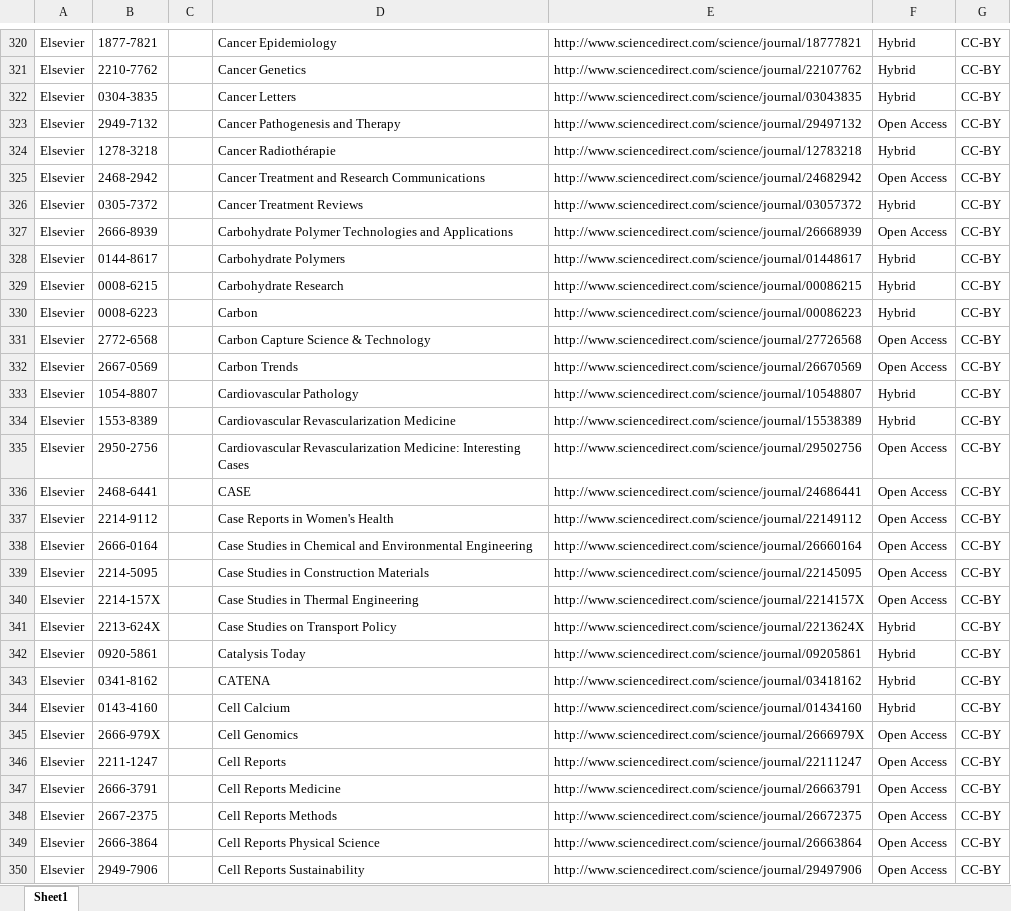
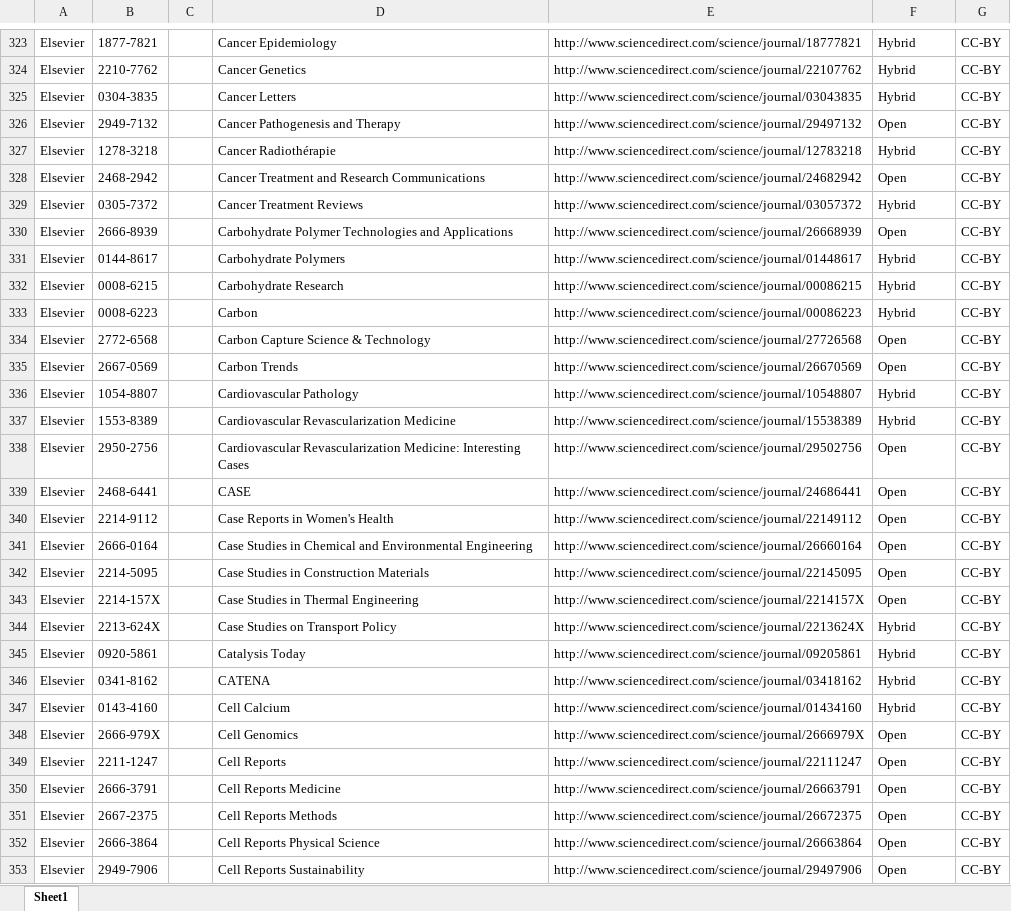
Before and after one commit to Kungbib/oa-tskr, an Excel workbook: Bibsam_tidskriftslistor/scifree_data_elsevier.xlsx, sheet Sheet1, drawn as a sheet; only a part is shown, gaps mark what is left out; values as stored, in another font and other column widths than the file's, no borders; table styles not drawn; addresses are those after the commit; the diff covers the shown part only; the diff names each change by its address in the sheet, - before the commit and + after, or states it on an @@ line.

```diff
--- a/Bibsam_tidskriftslistor/scifree_data_elsevier.xlsx (sheet Sheet1)
+++ b/Bibsam_tidskriftslistor/scifree_data_elsevier.xlsx (sheet Sheet1)
-F326: Open Access
+F326: Open
-F328: Open Access
+F328: Open
-F330: Open Access
+F330: Open
-F334:F335: Open Access
+F334:F335: Open
-F338:F343: Open Access
+F338:F343: Open
-F348:F353: Open Access
+F348:F353: Open
```
Also changed, not shown: 20 added rows, 6 removed rows and 711 edited cells elsewhere in this sheet, Bibsam_tidskriftslistor/Uppdateringar/tidskriftslistor_ändringar_2024.xlsx, Bibsam_tidskriftslistor/scifree_data_wiley.xlsx.
